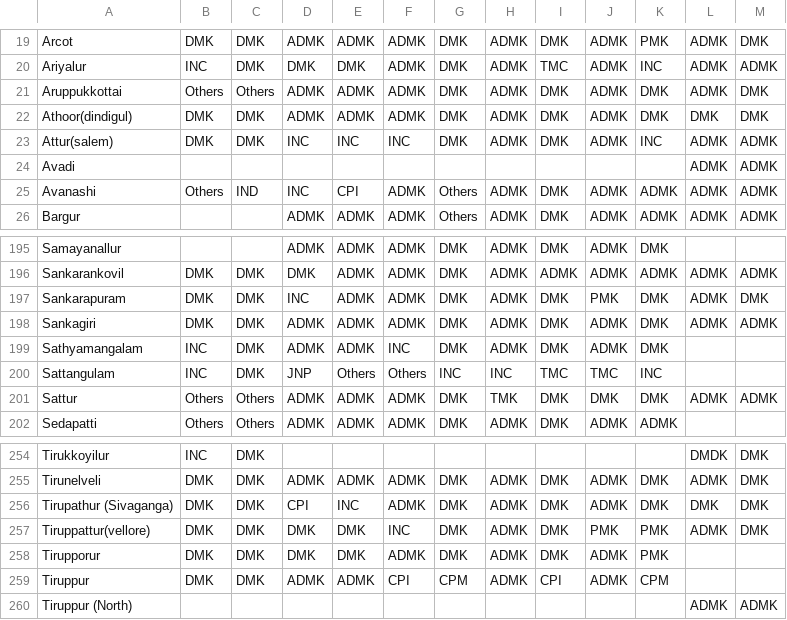
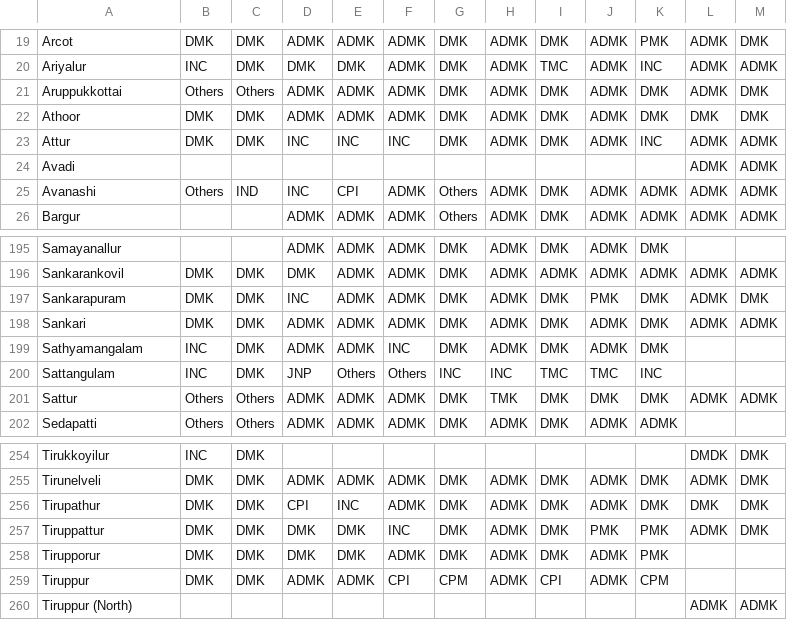
Before and after one commit to Data-Analytics/data-analytics.github.io, a CSV file: Election_Data/tn_data.csv, drawn as a sheet; only a part is shown, gaps mark what is left out.

```diff
--- a/Election_Data/tn_data.csv
+++ b/Election_Data/tn_data.csv
@@ -21,4 +21,4 @@ Ariyalur,INC,DMK,DMK,DMK,ADMK,DMK,ADMK,TMC,ADMK,INC,ADMK,ADMK
 Aruppukkottai,Others,Others,ADMK,ADMK,ADMK,DMK,ADMK,DMK,ADMK,DMK,ADMK,DMK
-Athoor(dindigul),DMK,DMK,ADMK,ADMK,ADMK,DMK,ADMK,DMK,ADMK,DMK,DMK,DMK
-Attur(salem),DMK,DMK,INC,INC,INC,DMK,ADMK,DMK,ADMK,INC,ADMK,ADMK
+Athoor,DMK,DMK,ADMK,ADMK,ADMK,DMK,ADMK,DMK,ADMK,DMK,DMK,DMK
+Attur,DMK,DMK,INC,INC,INC,DMK,ADMK,DMK,ADMK,INC,ADMK,ADMK
 Avadi,,,,,,,,,,,ADMK,ADMK
@@ -197,3 +197,3 @@ Sankarankovil,DMK,DMK,DMK,ADMK,ADMK,DMK,ADMK,ADMK,ADMK,ADMK,ADMK,ADMK
 Sankarapuram,DMK,DMK,INC,ADMK,ADMK,DMK,ADMK,DMK,PMK,DMK,ADMK,DMK
-Sankagiri,DMK,DMK,ADMK,ADMK,ADMK,DMK,ADMK,DMK,ADMK,DMK,ADMK,ADMK
+Sankari,DMK,DMK,ADMK,ADMK,ADMK,DMK,ADMK,DMK,ADMK,DMK,ADMK,ADMK
 Sathyamangalam,INC,DMK,ADMK,ADMK,INC,DMK,ADMK,DMK,ADMK,DMK,,
@@ -255,4 +255,4 @@ Tirukkoyilur,INC,DMK,,,,,,,,,DMDK,DMK
 Tirunelveli,DMK,DMK,ADMK,ADMK,ADMK,DMK,ADMK,DMK,ADMK,DMK,ADMK,DMK
-Tirupathur (Sivaganga),DMK,DMK,CPI,INC,ADMK,DMK,ADMK,DMK,ADMK,DMK,DMK,DMK
-Tiruppattur(vellore),DMK,DMK,DMK,DMK,INC,DMK,ADMK,DMK,PMK,PMK,ADMK,DMK
+Tirupathur,DMK,DMK,CPI,INC,ADMK,DMK,ADMK,DMK,ADMK,DMK,DMK,DMK
+Tiruppattur,DMK,DMK,DMK,DMK,INC,DMK,ADMK,DMK,PMK,PMK,ADMK,DMK
 Tirupporur,DMK,DMK,DMK,DMK,ADMK,DMK,ADMK,DMK,ADMK,PMK,,
```
Also changed, not shown: 2 other files.
